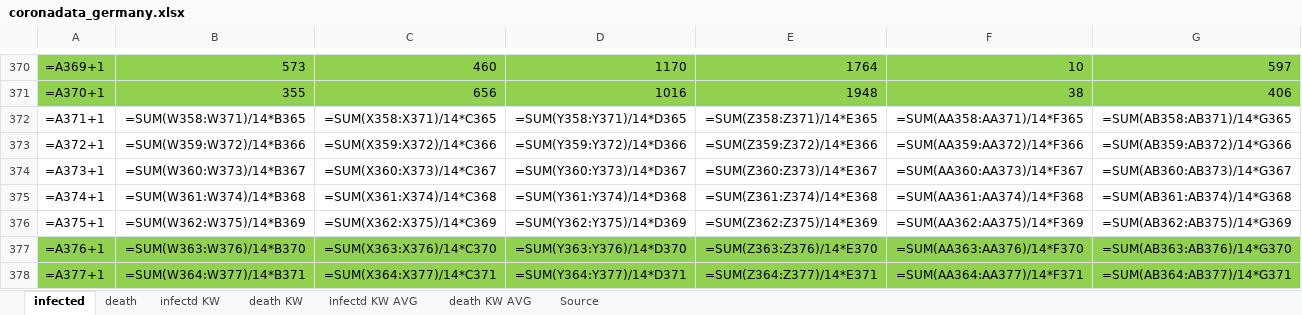
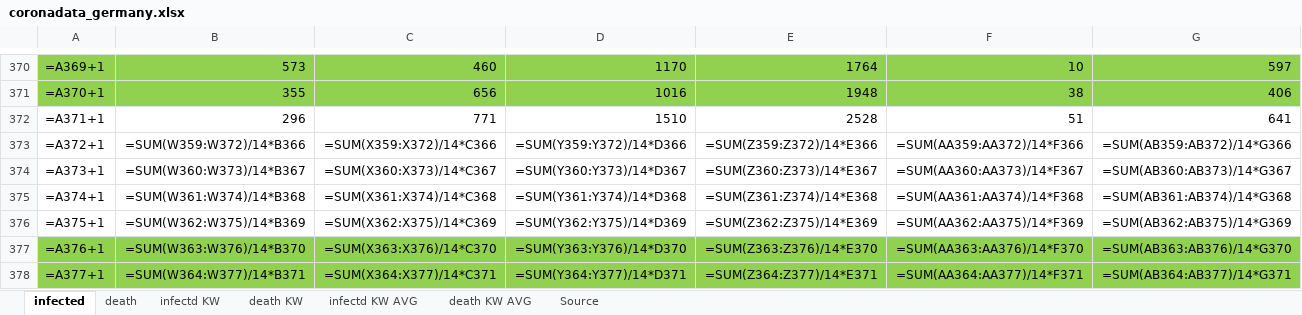
Before and after one commit to ChristophKrause/coronaDataHelper, an Excel workbook: src/CoronaDataHelper/CoronaDataHelper/res/coronadata_germany.xlsx, sheet infected, drawn as a sheet; only a part is shown, gaps mark what is left out; values as stored, in another font and other column widths than the file's, no borders; formulas without a stored value are shown as written; conditional formats not drawn; the diff covers the shown part only; the diff names each change by its address in the sheet, - before the commit and + after, or states it on an @@ line.

```diff
--- a/src/CoronaDataHelper/CoronaDataHelper/res/coronadata_germany.xlsx (sheet infected)
+++ b/src/CoronaDataHelper/CoronaDataHelper/res/coronadata_germany.xlsx (sheet infected)
-B372: =SUM(W358:W371)/14*B365
+B372: 296
-C372: =SUM(X358:X371)/14*C365
+C372: 771
-D372: =SUM(Y358:Y371)/14*D365
+D372: 1510
-E372: =SUM(Z358:Z371)/14*E365
+E372: 2528
-F372: =SUM(AA358:AA371)/14*F365
+F372: 51
-G372: =SUM(AB358:AB371)/14*G365
+G372: 641
```
Also changed, not shown: 10 edited cells elsewhere in this sheet, sheet death, src/CoronaDataHelper/CoronaDataHelper/res/coronadata-JHUCSSE.xlsx, src/CoronaDataHelper/CoronaDataHelper/res/coronadata_germanyRKI.xlsx, 7 other files.
